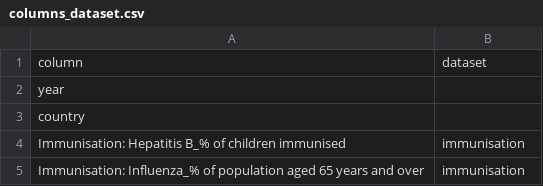
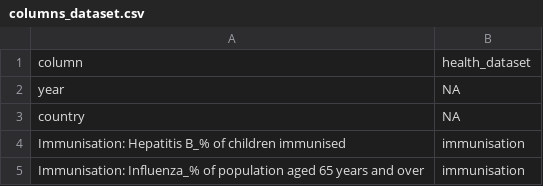
Before and after one commit to simonpcastillo/dshsc_term3_python, a CSV file: data/columns_dataset.csv, drawn as a sheet; only a part is shown.

```diff
--- a/data/columns_dataset.csv
+++ b/data/columns_dataset.csv
@@ -1,4 +1,4 @@
-column,dataset
-year,
-country,
+column,health_dataset
+year,NA
+country,NA
 Immunisation: Hepatitis B_% of children immunised,immunisation
```
Also changed, not shown: 1 other file.
